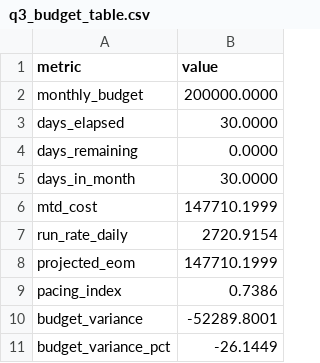
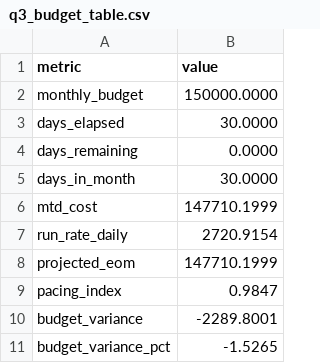
Before and after one commit to ellayehoshua/finout_junior_product_operations, a CSV file: artifacts/q3_budget_table.csv, drawn as a sheet.

```diff
--- a/artifacts/q3_budget_table.csv
+++ b/artifacts/q3_budget_table.csv
@@ -1,3 +1,3 @@
 metric,value
-monthly_budget,200000.0000
+monthly_budget,150000.0000
 days_elapsed,30.0000
@@ -8,4 +8,4 @@ run_rate_daily,2720.9154
 projected_eom,147710.1999
-pacing_index,0.7386
-budget_variance,-52289.8001
-budget_variance_pct,-26.1449
+pacing_index,0.9847
+budget_variance,-2289.8001
+budget_variance_pct,-1.5265
```
Also changed, not shown: artifacts/q2_daily_metrics.csv, 15 other files.
